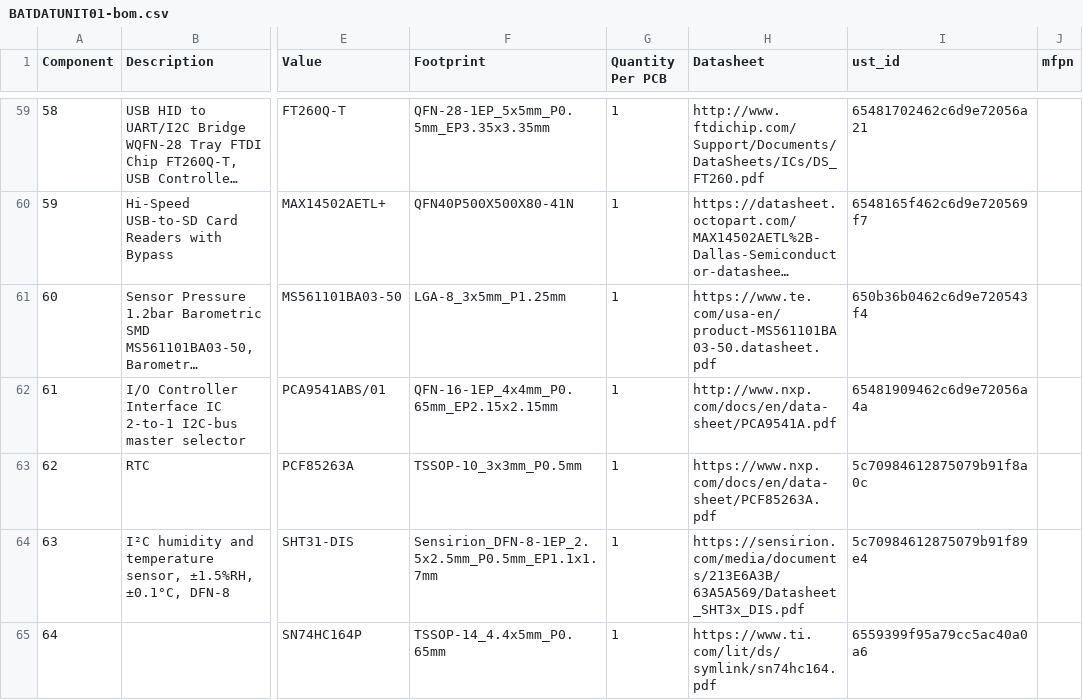
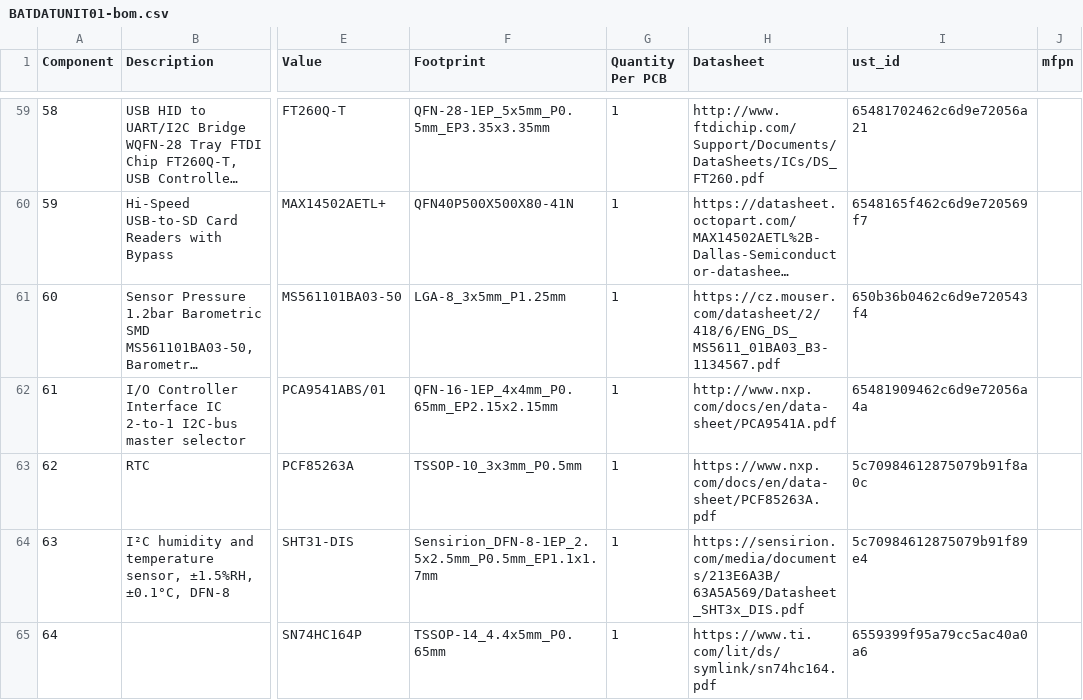
Before and after one commit to mlab-modules/BATDATUNIT01, a CSV file: hw/cam_profi/assembly/BATDATUNIT01-bom.csv, drawn as a sheet; only a part is shown, gaps mark what is left out; long unchanged cells end in …; the diff names each change by its address in the sheet, - before the commit and + after, or states it on an @@ line.

```diff
--- a/hw/cam_profi/assembly/BATDATUNIT01-bom.csv
+++ b/hw/cam_profi/assembly/BATDATUNIT01-bom.csv
-H61 (Datasheet): https://www.te.com/usa-en/product-MS561101BA03-50.datasheet.pdf
+H61 (Datasheet): https://cz.mouser.com/datasheet/2/418/6/ENG_DS_MS5611_01BA03_B3-1134567.pdf
```
Also changed, not shown: hw/cam_profi/assembly/BATDATUNIT01-bom_nogroup.csv, 30 other files.
